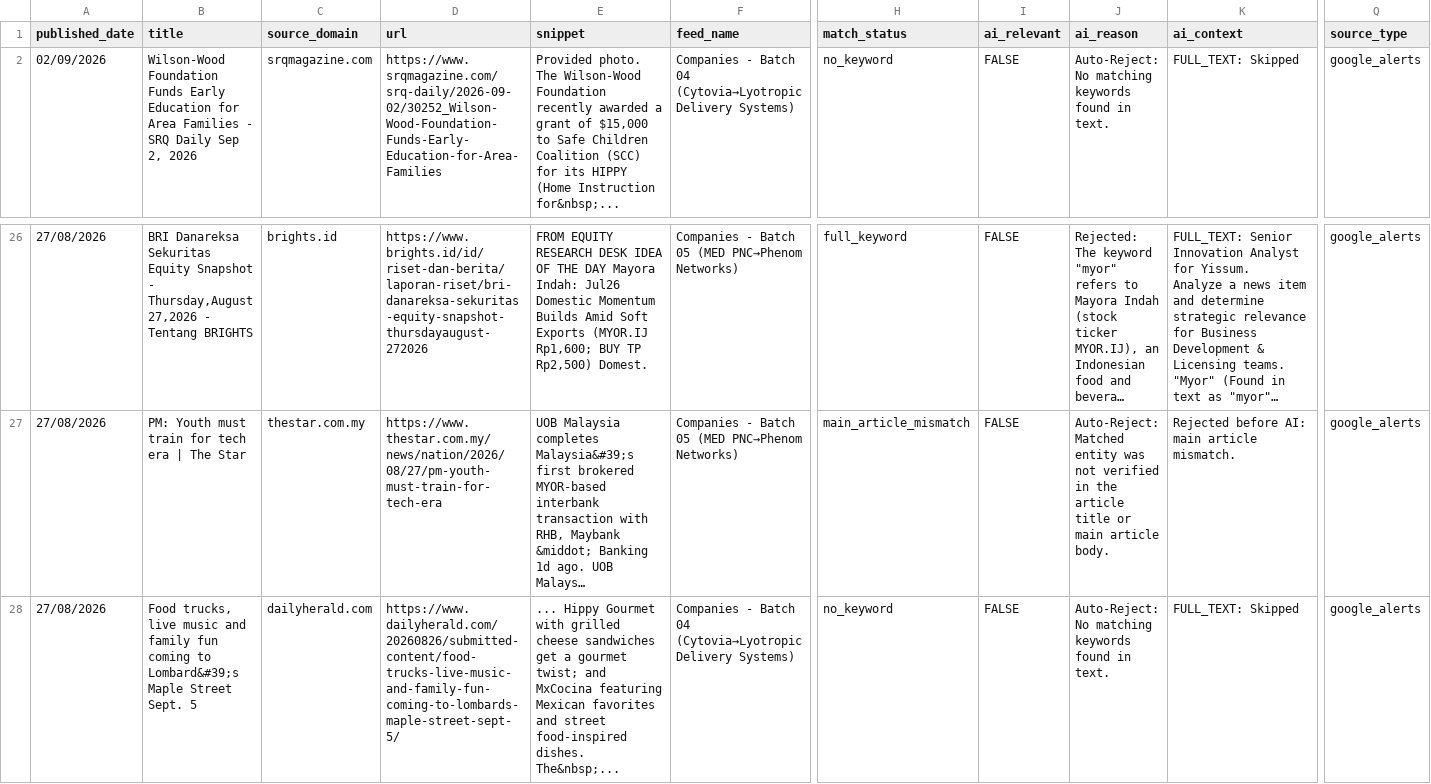
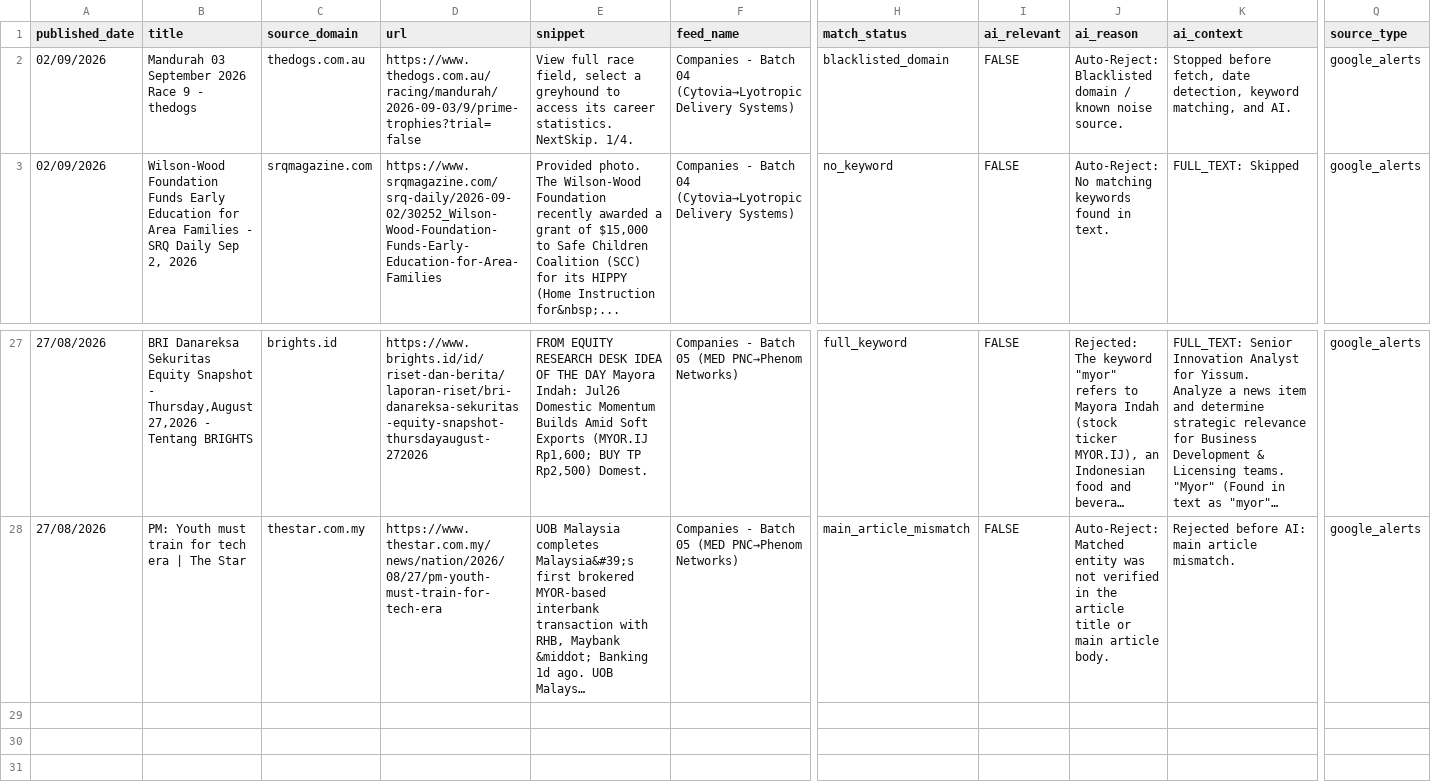
Before and after one commit to elyashivzangen/yissum-science, a CSV file: data_new_updater/feed.csv, drawn as a sheet; only a part is shown, gaps mark what is left out; long unchanged cells end in …; removed rows and columns are numbered as before the commit, all else as after; rows hold the shown columns only; the diff names each change by its address in the sheet, - before the commit and + after, or states it on an @@ line.

```diff
--- a/data_new_updater/feed.csv
+++ b/data_new_updater/feed.csv
+row 2: 02/09/2026 | Mandurah 03 September 2026 Race 9 - thedogs | thedogs.com.au | https://www.thedogs.com.au/racing/mandurah/2026-09-03/9/prime-trophies?trial=false | View full race field, select a greyhound to access its career statistics. NextSkip. 1/4. | Companies - Batch 04 (Cytovia→Lyotropic Delivery Systems) | blacklisted_domain | FALSE | Auto-Reject: Blacklisted domain / known noise source. | Stopped before fetch, date detection, keyword matching, and AI. | google_alerts
-row 28: 27/08/2026 | Food trucks, live music and family fun coming to Lombard&#39;s Maple Street Sept. 5 | dailyherald.com | https://www.dailyherald.com/20260826/submitted-content/food-trucks-live-music-and-family-fun-coming-to-lombards-maple-street-sept-5/ | ... Hippy Gourmet with grilled cheese sandwiches get a gourmet twist; and MxCocina featuring Mexican favorites and street food-inspired dishes. The&nbsp;... | Companies - Batch 04 (Cytovia→Lyotropic Delivery Systems) | no_keyword | FALSE | Auto-Reject: No matching keywords found in text. | FULL_TEXT: Skipped | google_alerts
```
Also changed, not shown: data_new_updater/feed_compact.csv, data_new_updater/feed_titles.csv, 2 other files.
